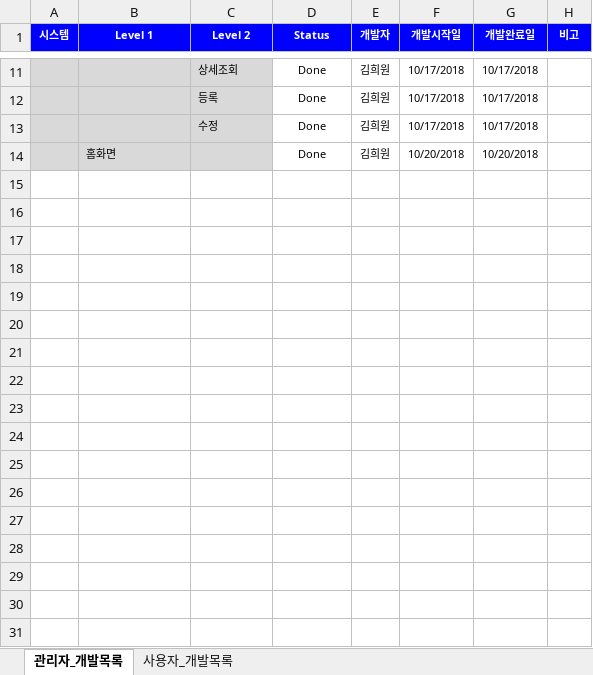
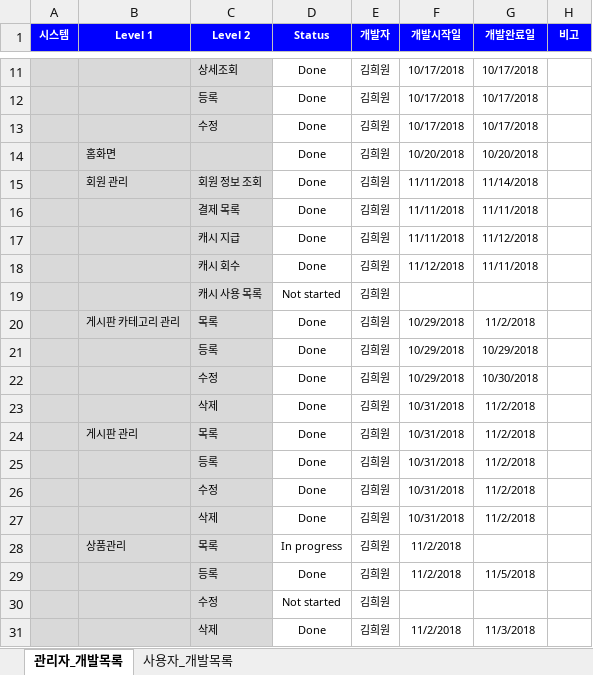
Before and after one commit to kimheewon/project, an Excel workbook: Document/인턴_김희원_산출물_프로덕트백로그_v1.xlsx, sheet 관리자_개발목록, drawn as a sheet; only a part is shown, gaps mark what is left out; values as stored, in another font and other column widths than the file's, no borders; the diff names each change by its address in the sheet, - before the commit and + after, or states it on an @@ line.

```diff
--- a/Document/인턴_김희원_산출물_프로덕트백로그_v1.xlsx (sheet 관리자_개발목록)
+++ b/Document/인턴_김희원_산출물_프로덕트백로그_v1.xlsx (sheet 관리자_개발목록)
+row 15:  | 회원 관리 | 회원 정보 조회 | Done | 김희원 | 11/11/2018 | 11/14/2018
+row 16:  |  | 결제 목록 | Done | 김희원 | 11/11/2018 | 11/11/2018
+row 17:  |  | 캐시 지급 | Done | 김희원 | 11/11/2018 | 11/12/2018
+row 18:  |  | 캐시 회수 | Done | 김희원 | 11/12/2018 | 11/11/2018
+row 19:  |  | 캐시 사용 목록 | Not started | 김희원
+row 20:  | 게시판 카테고리 관리 | 목록 | Done | 김희원 | 10/29/2018 | 11/2/2018
+row 21:  |  | 등록 | Done | 김희원 | 10/29/2018 | 10/29/2018
+row 22:  |  | 수정 | Done | 김희원 | 10/29/2018 | 10/30/2018
+row 23:  |  | 삭제 | Done | 김희원 | 10/31/2018 | 11/2/2018
+row 24:  | 게시판 관리 | 목록 | Done | 김희원 | 10/31/2018 | 11/2/2018
+row 25:  |  | 등록 | Done | 김희원 | 10/31/2018 | 11/2/2018
+row 26:  |  | 수정 | Done | 김희원 | 10/31/2018 | 11/2/2018
+row 27:  |  | 삭제 | Done | 김희원 | 10/31/2018 | 11/2/2018
+row 28:  | 상품관리 | 목록 | In progress | 김희원 | 11/2/2018
+row 29:  |  | 등록 | Done | 김희원 | 11/2/2018 | 11/5/2018
+row 30:  |  | 수정 | Not started | 김희원
+row 31:  |  | 삭제 | Done | 김희원 | 11/2/2018 | 11/3/2018
```
Also changed, not shown: sheet 사용자_개발목록, 29 other files.
